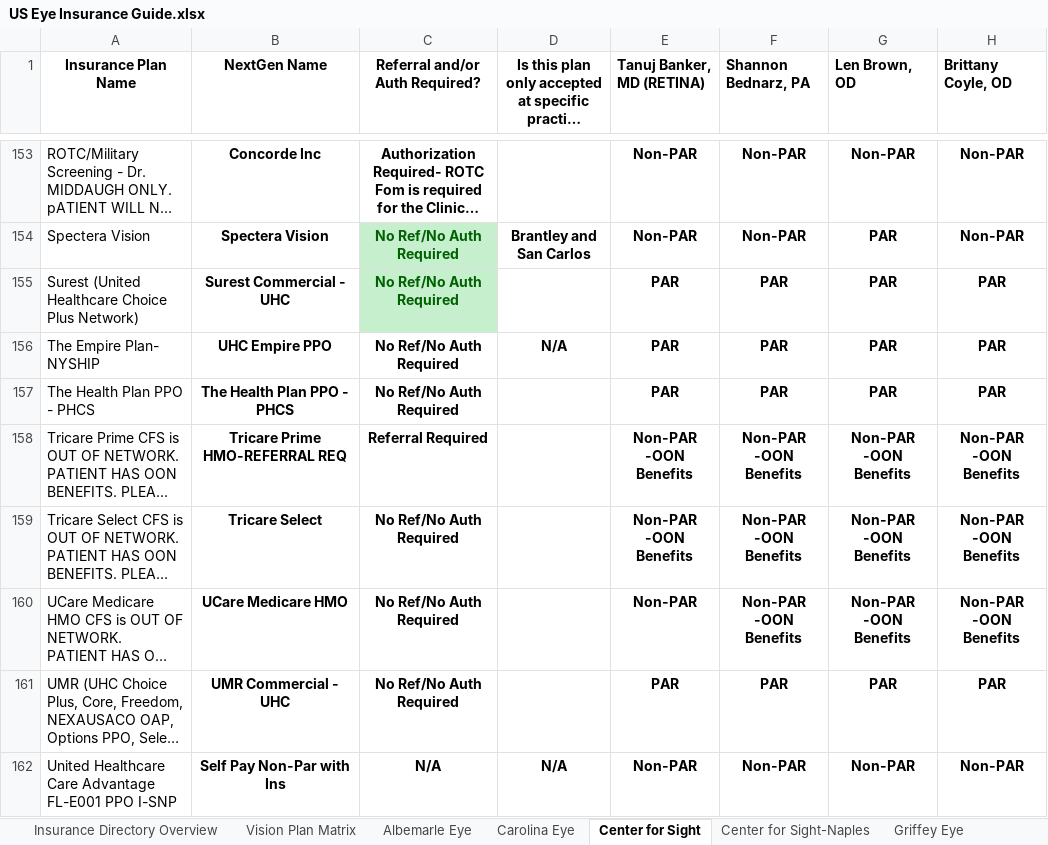
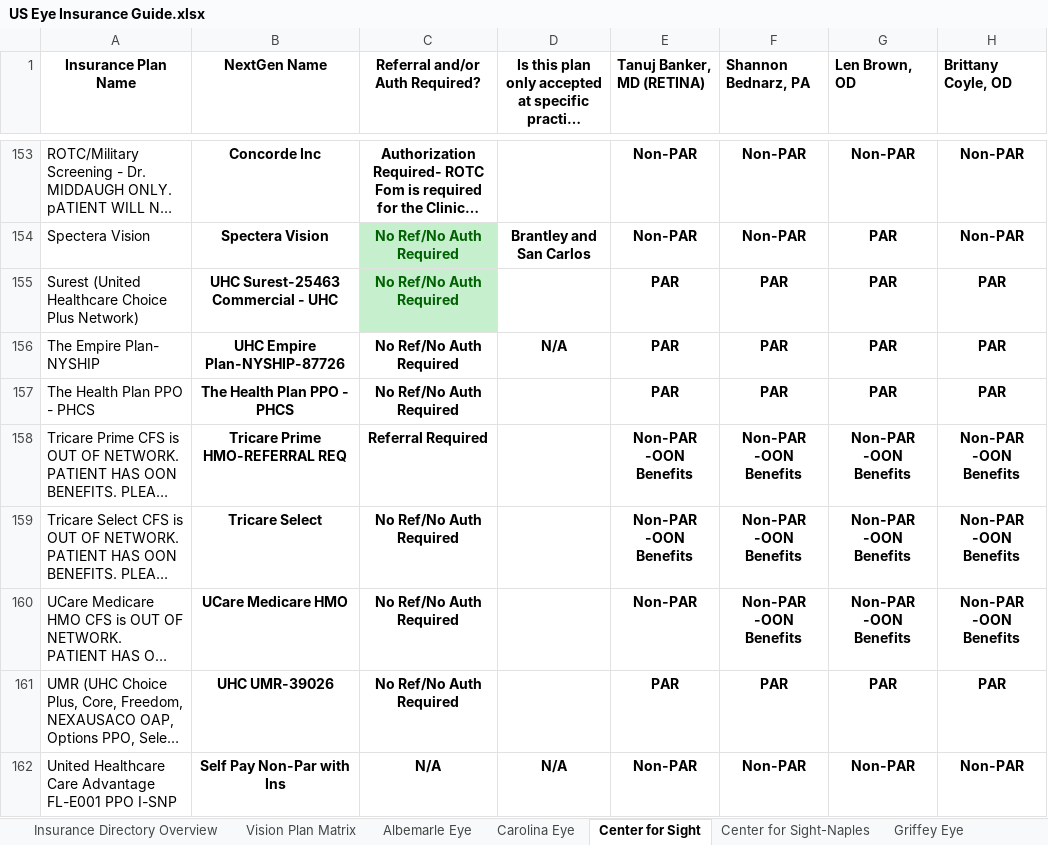
Before and after one commit to wak1616/PAC, an Excel workbook: US Eye Insurance Guide.xlsx, sheet Center for Sight, drawn as a sheet; only a part is shown, gaps mark what is left out; long unchanged cells end in …; values as stored, in another font and other column widths than the file's, no borders; conditional formats not drawn; the diff covers the shown part only; the diff names each change by its address in the sheet, - before the commit and + after, or states it on an @@ line.

```diff
--- a/US Eye Insurance Guide.xlsx (sheet Center for Sight)
+++ b/US Eye Insurance Guide.xlsx (sheet Center for Sight)
-B155 (NextGen Name): Surest Commercial - UHC
+B155 (NextGen Name): UHC Surest-25463 Commercial - UHC
-B156 (NextGen Name): UHC Empire PPO
+B156 (NextGen Name): UHC Empire Plan-NYSHIP-87726
-B161 (NextGen Name): UMR Commercial - UHC
+B161 (NextGen Name): UHC UMR-39026
```
Also changed, not shown: 4 added rows, 7 removed rows, 2 moved rows, 9 hidden or unhidden rows and 44 edited cells elsewhere in this sheet, sheet Carolina Eye, sheet Center for Sight-Naples, sheet LSC-ASC, sheet MEC-ASC, sheet Albemarle Eye, sheet SW FL Eye, 8 more sheets, formulas that keep their value, hidden cells.
